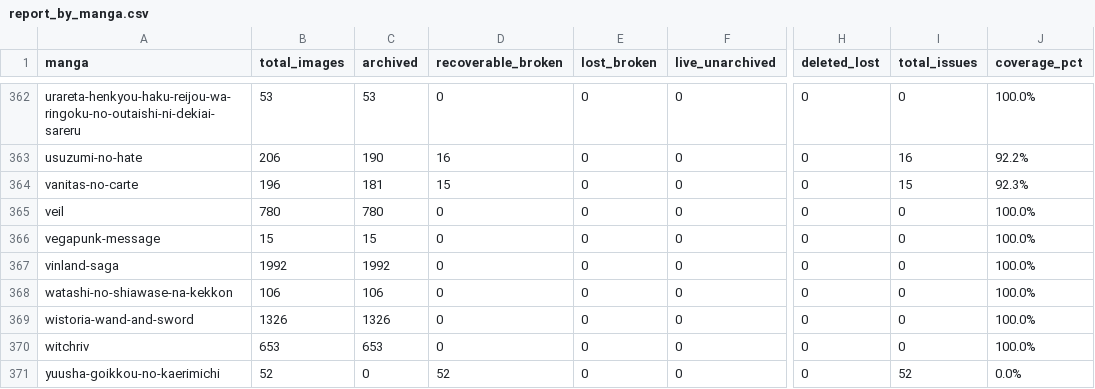
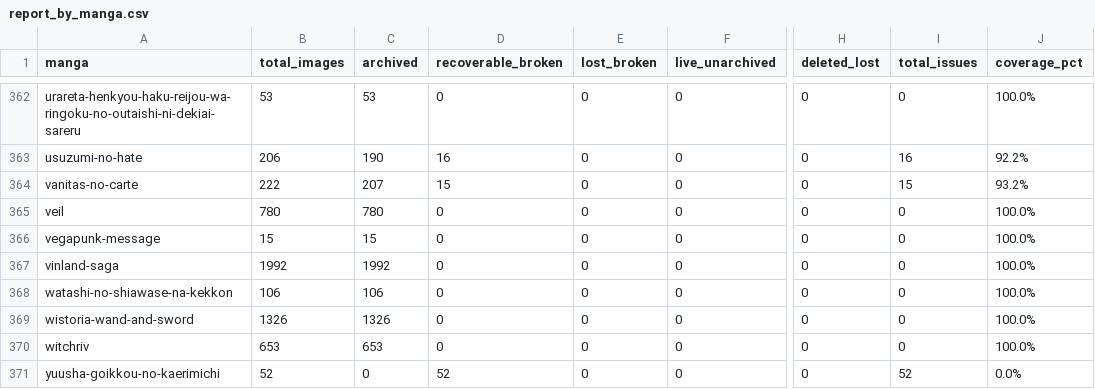
Before and after one commit to 24bit192kHz/3asq-image-recovery-site, a CSV file: report_by_manga.csv, drawn as a sheet; only a part is shown, gaps mark what is left out; the diff names each change by its address in the sheet, - before the commit and + after, or states it on an @@ line.

Commit message:
Update archive map to 286,550 captures

```diff
--- a/report_by_manga.csv
+++ b/report_by_manga.csv
-B364 (total_images): 196
+B364 (total_images): 222
-C364 (archived): 181
+C364 (archived): 207
-J364 (coverage_pct): 92.3%
+J364 (coverage_pct): 93.2%
```
Also changed, not shown: report_summary.csv, 3 other files.
